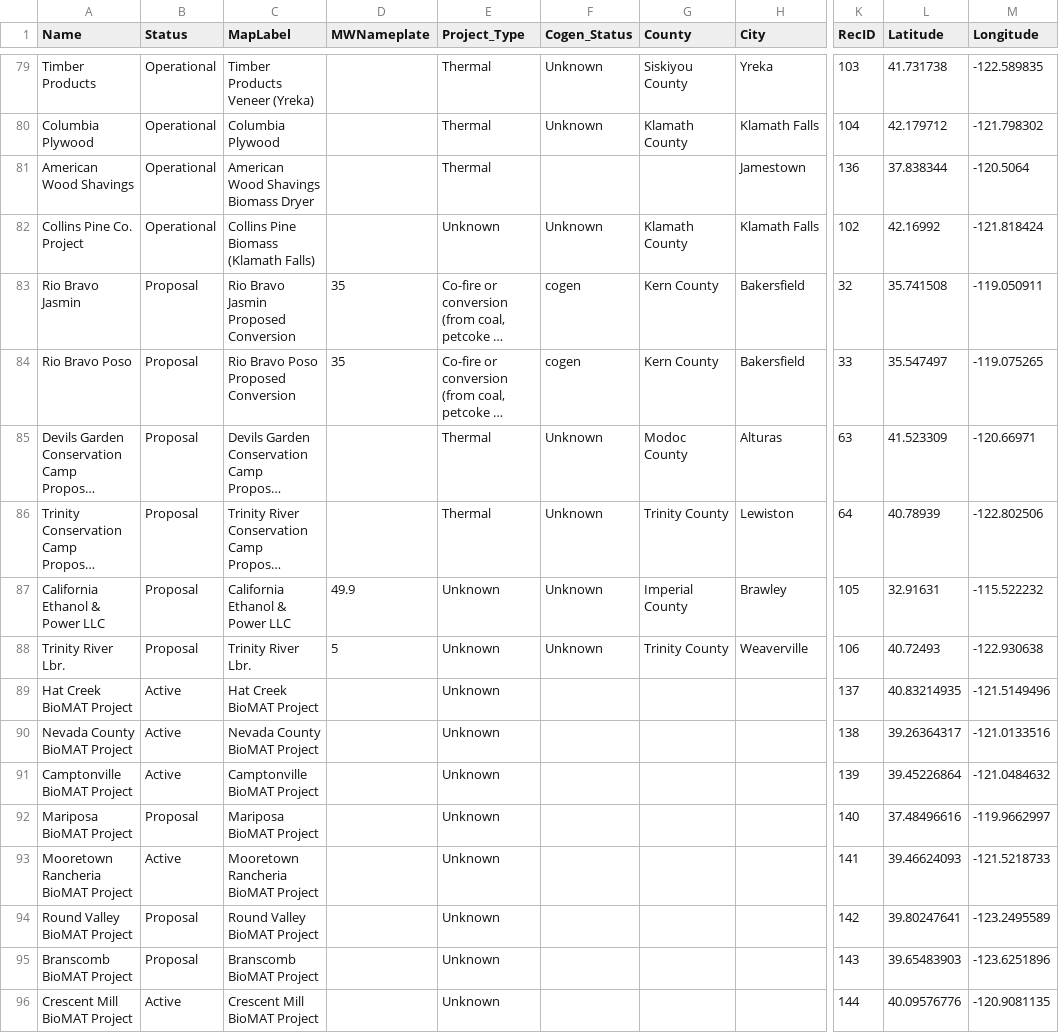
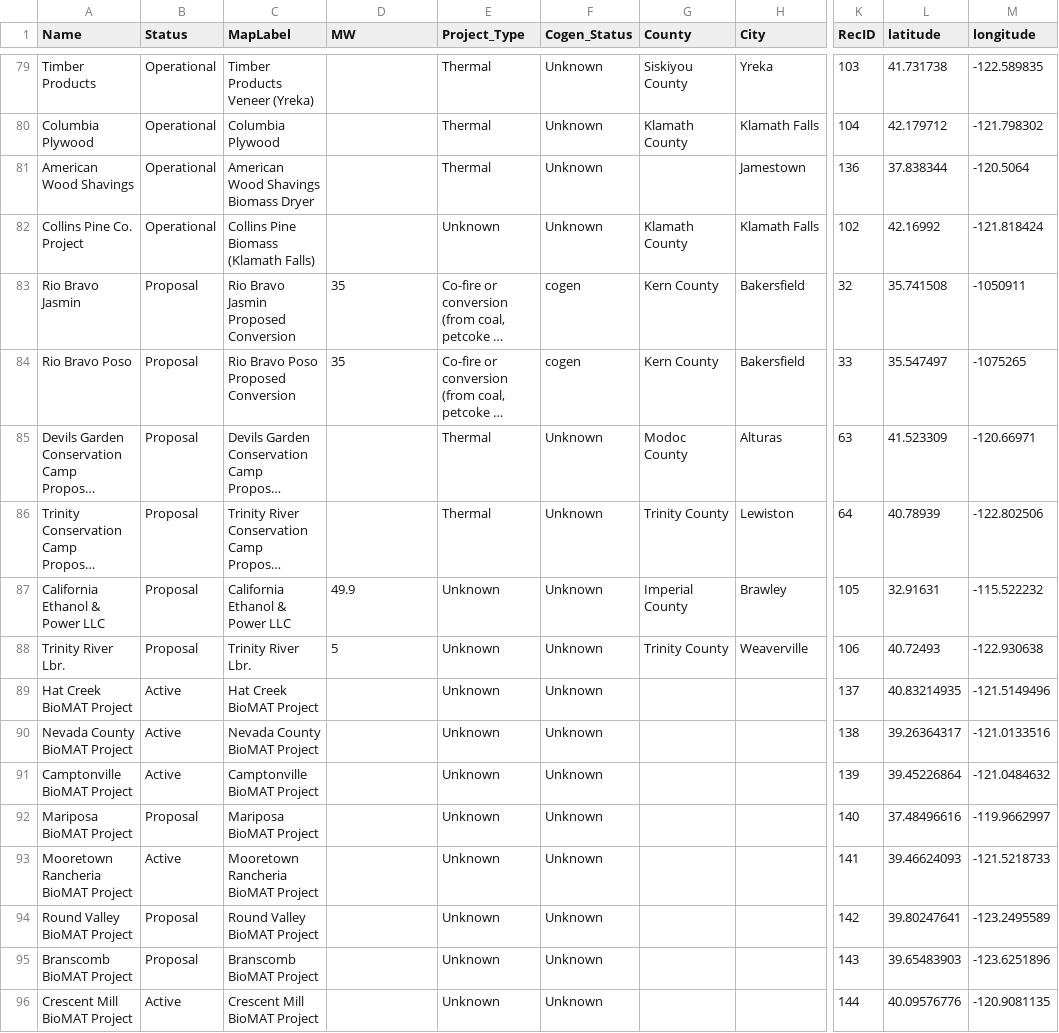
Before and after one commit to WoodResourcesGroup/WoodResourcesGroup.github.io, a CSV file: PowerMap/Data/Powerplant.csv, drawn as a sheet; only a part is shown, gaps mark what is left out; long unchanged cells end in …; the diff names each change by its address in the sheet, - before the commit and + after, or states it on an @@ line.

```diff
--- a/PowerMap/Data/Powerplant.csv
+++ b/PowerMap/Data/Powerplant.csv
-D1: MWNameplate
+D1: MW
-L1: Latitude
+L1: latitude
-M1: Longitude
+M1: longitude
-F81 (Cogen_Status): (empty)
+F81 (Cogen_Status): Unknown
-M83 (longitude): -119.050911
+M83 (longitude): -1050911
-M84 (longitude): -119.075265
+M84 (longitude): -1075265
-F89:F96 (Cogen_Status): (empty)
+F89:F96 (Cogen_Status): Unknown
```
Also changed, not shown: 2 other files.
